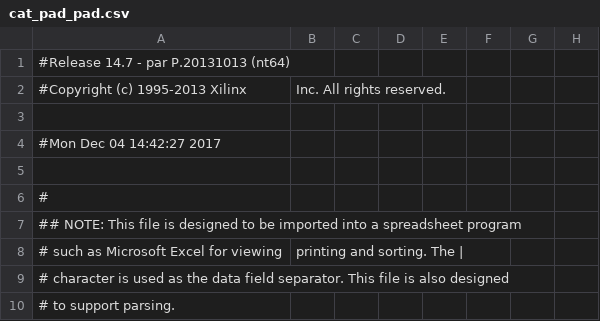
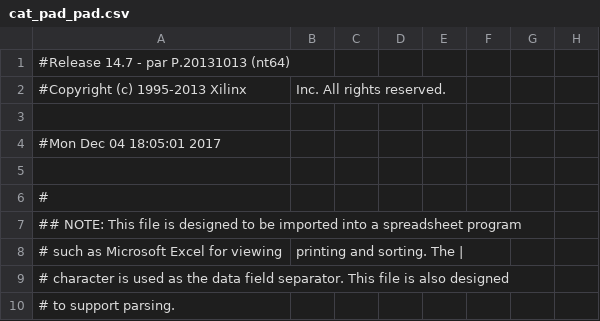
Before and after one commit to char-fish-after-lunch/cat-pad, a CSV file: cat_pad_pad.csv, drawn as a sheet; only a part is shown; the diff names each change by its address in the sheet, - before the commit and + after, or states it on an @@ line.

```diff
--- a/cat_pad_pad.csv
+++ b/cat_pad_pad.csv
-A4: #Mon Dec 04 14:42:27 2017
+A4: #Mon Dec 04 18:05:01 2017
```
Also changed, not shown: 3 other files.
